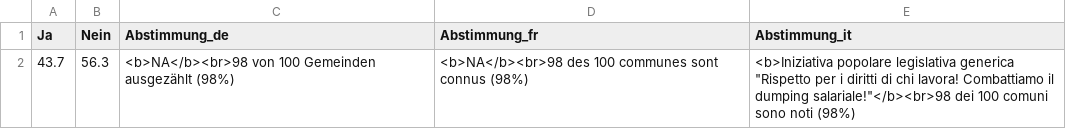
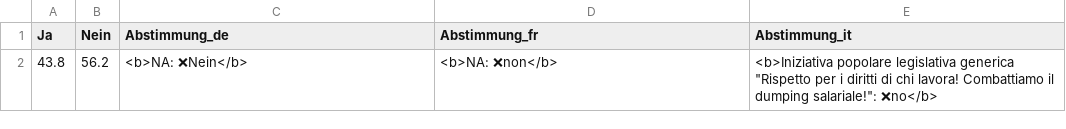
Before and after one commit to awp-finanznachrichten/lena_maerz2026, a CSV file: Output_Overviews/Uebersicht_dw_TI.csv, drawn as a sheet; removed rows and columns are numbered as before the commit, all else as after; the diff names each change by its address in the sheet, - before the commit and + after, or states it on an @@ line.

Commit message:
commit from Rstudio

```diff
--- a/Output_Overviews/Uebersicht_dw_TI.csv
+++ b/Output_Overviews/Uebersicht_dw_TI.csv
-row 2: 43.7 | 56.3 | <b>NA</b><br>98 von 100 Gemeinden ausgezählt (98%) | <b>NA</b><br>98 des 100 communes sont connus (98%) | <b>Iniziativa popolare legislativa generica "Rispetto per i diritti di chi lavora! Combattiamo il dumping salariale!"</b><br>98 dei 100 comuni sono noti (98%)
+row 2: 43.8 | 56.2 | <b>NA: ❌Nein</b> | <b>NA: ❌non</b> | <b>Iniziativa popolare legislativa generica "Rispetto per i diritti di chi lavora! Combattiamo il dumping salariale!": ❌no</b>
```
